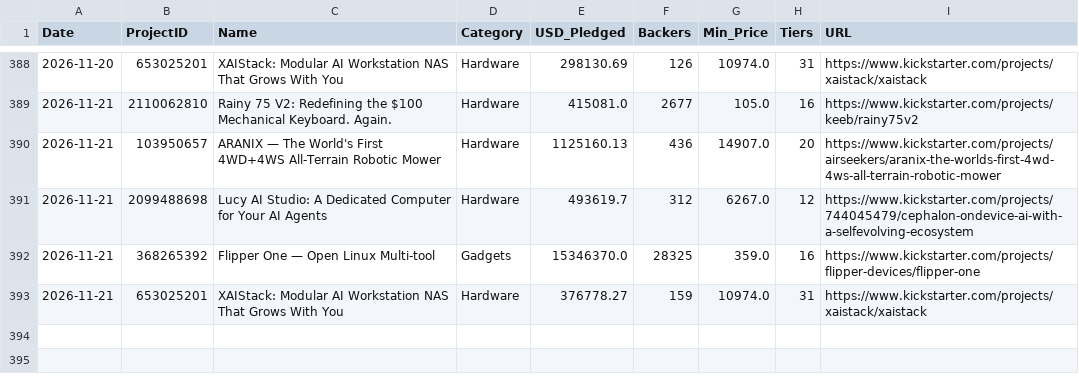
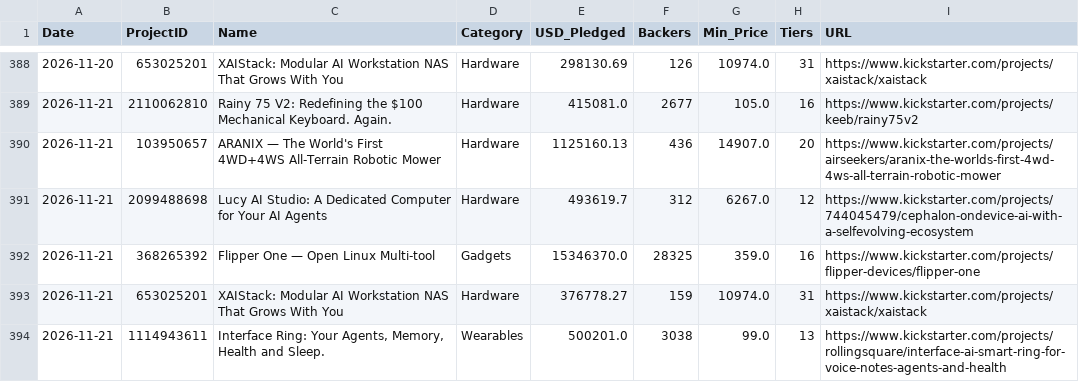
Before and after one commit to apexhuang-zizi/News-Financial_Tracking, a CSV file: ks_history.csv, drawn as a sheet; only a part is shown, gaps mark what is left out.

Commit message:
Auto-update crowdfunding board: 2026-11-21 (88 tiers)

```diff
--- a/ks_history.csv
+++ b/ks_history.csv
@@ -393 +393,2 @@ Date,ProjectID,Name,Category,USD_Pledged,Backers,Min_Price,Tiers,URL
 2026-11-21,653025201,XAIStack: Modular AI Workstation NAS That Grows With You,Hardware,376778.27,159,10974.0,31,https://www.kickstarter.com/projects/xaistack/xaistack
+2026-11-21,1114943611,"Interface Ring: Your Agents, Memory, Health and Sleep.",Wearables,500201.0,3038,99.0,13,https://www.kickstarter.com/projects/rollingsquare/interface-ai-smart-ring-for-voice-notes-agents-and-health
```
Also changed, not shown: 2 other files.
